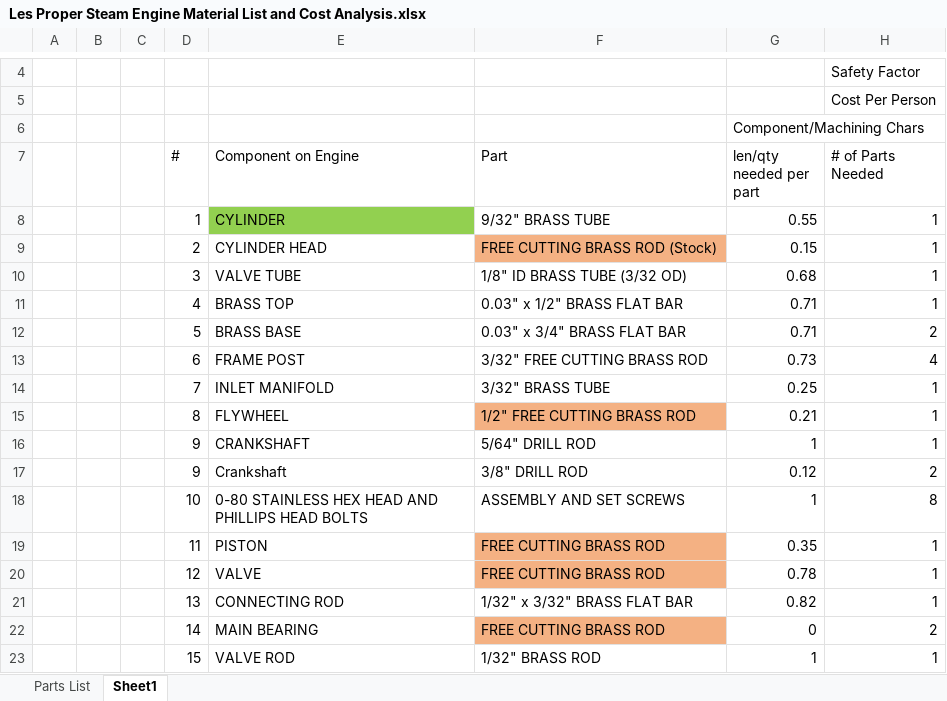
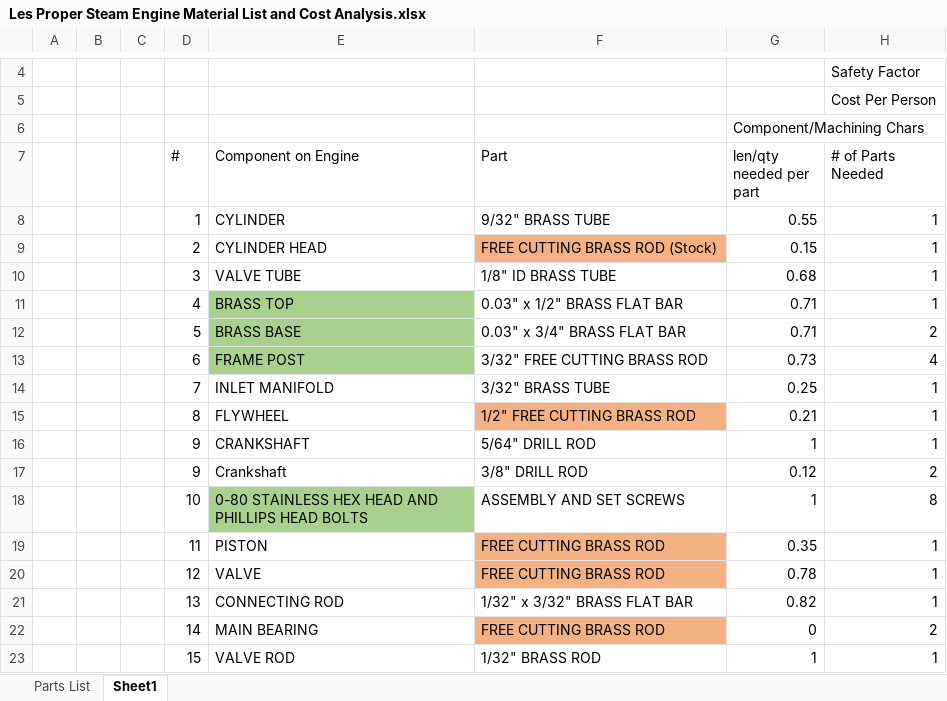
Before and after one commit to tommyrohmann/Steam-Engine, an Excel workbook: Les Proper Steam Engine/Parts List/Les Proper Steam Engine Material List and Cost Analysis.xlsx, sheet Sheet1, drawn as a sheet; only a part is shown, gaps mark what is left out; values as stored, in another font and other column widths than the file's, no borders; the diff names each change by its address in the sheet, - before the commit and + after, or states it on an @@ line.

Commit message:
Update Les Proper Steam Engine Material List and Cost Analysis.xlsx

```diff
--- a/Les Proper Steam Engine/Parts List/Les Proper Steam Engine Material List and Cost Analysis.xlsx (sheet Sheet1)
+++ b/Les Proper Steam Engine/Parts List/Les Proper Steam Engine Material List and Cost Analysis.xlsx (sheet Sheet1)
-E8 fill: #92D050
+E8 fill: none
-F10 (Part): 1/8" ID BRASS TUBE (3/32 OD)
+F10 (Part): 1/8" ID BRASS TUBE
-E11:E13 fill: none
+E11:E13 fill: #A9D18E
-E18 fill: none
+E18 fill: #A9D18E
```
